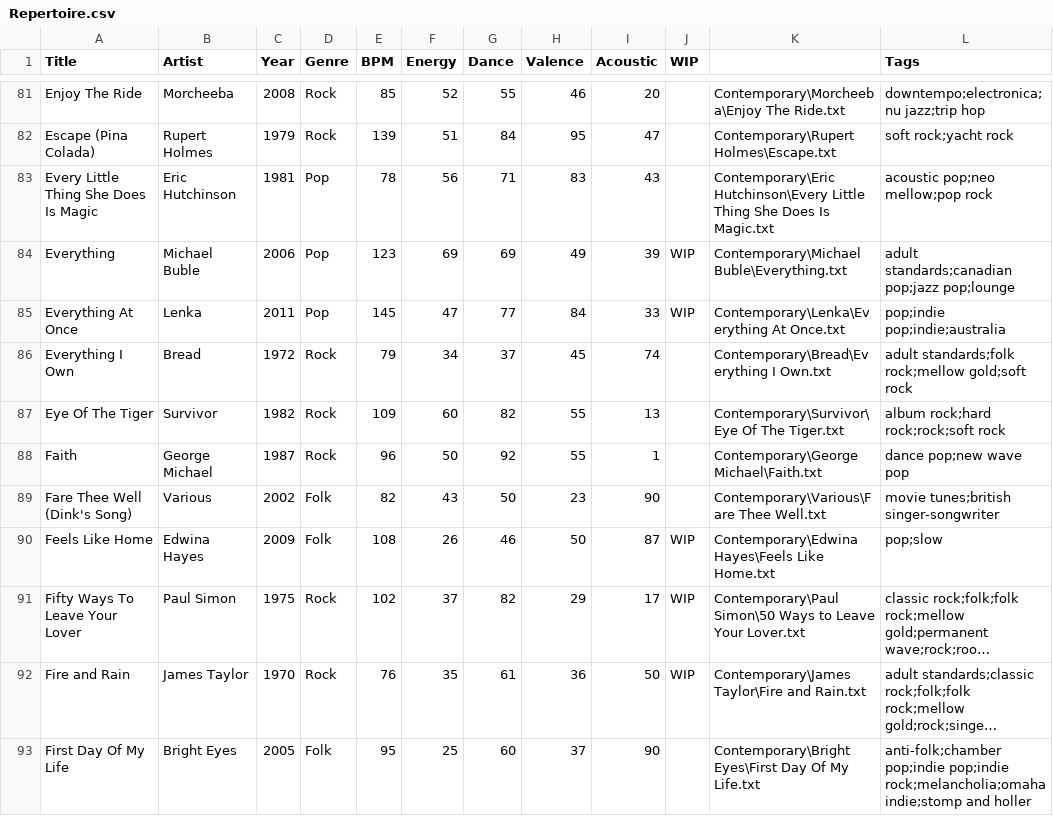
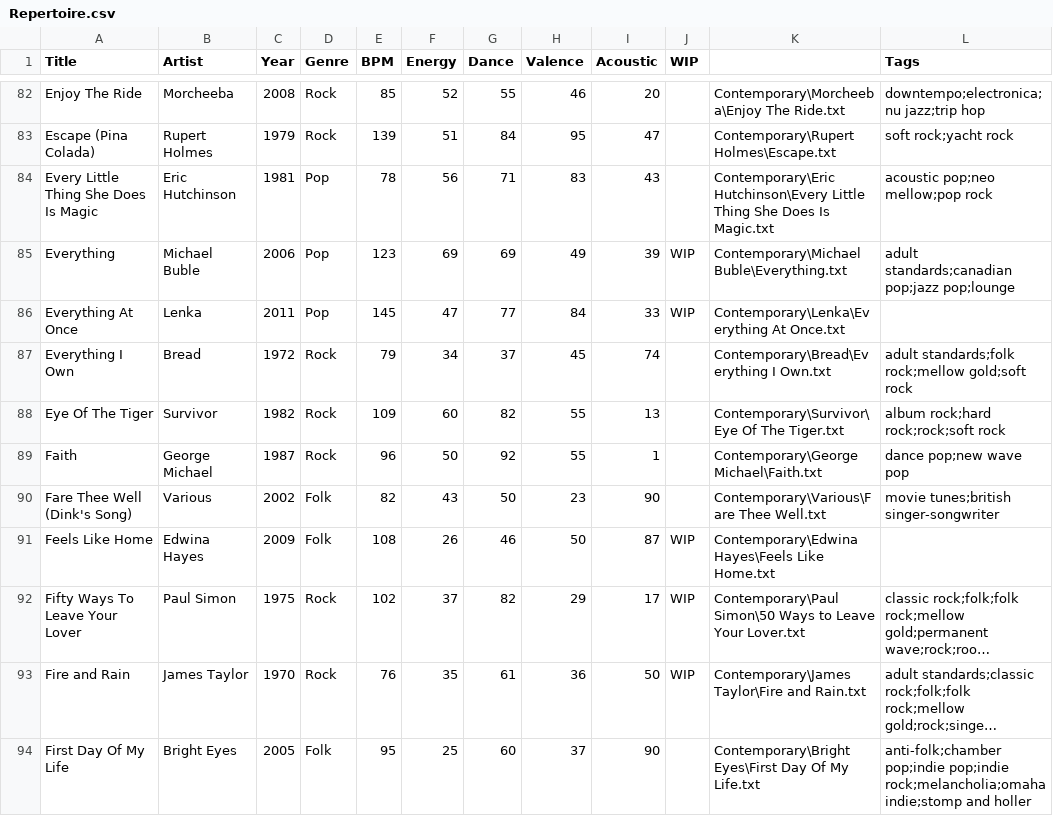
Before and after one commit to lemongrassgoa/lemongrassgoa.github.io, a CSV file: list/Repertoire.csv, drawn as a sheet; only a part is shown, gaps mark what is left out; long unchanged cells end in …; addresses are those after the commit; the diff covers the shown part only; the diff names each change by its address in the sheet, - before the commit and + after, or states it on an @@ line.

```diff
--- a/list/Repertoire.csv
+++ b/list/Repertoire.csv
-L86 (Tags): pop;indie pop;indie;australia
+L86 (Tags): (empty)
-L91 (Tags): pop;slow
+L91 (Tags): (empty)
```
Also changed, not shown: 1 added row and 61 edited cells elsewhere in this file.
